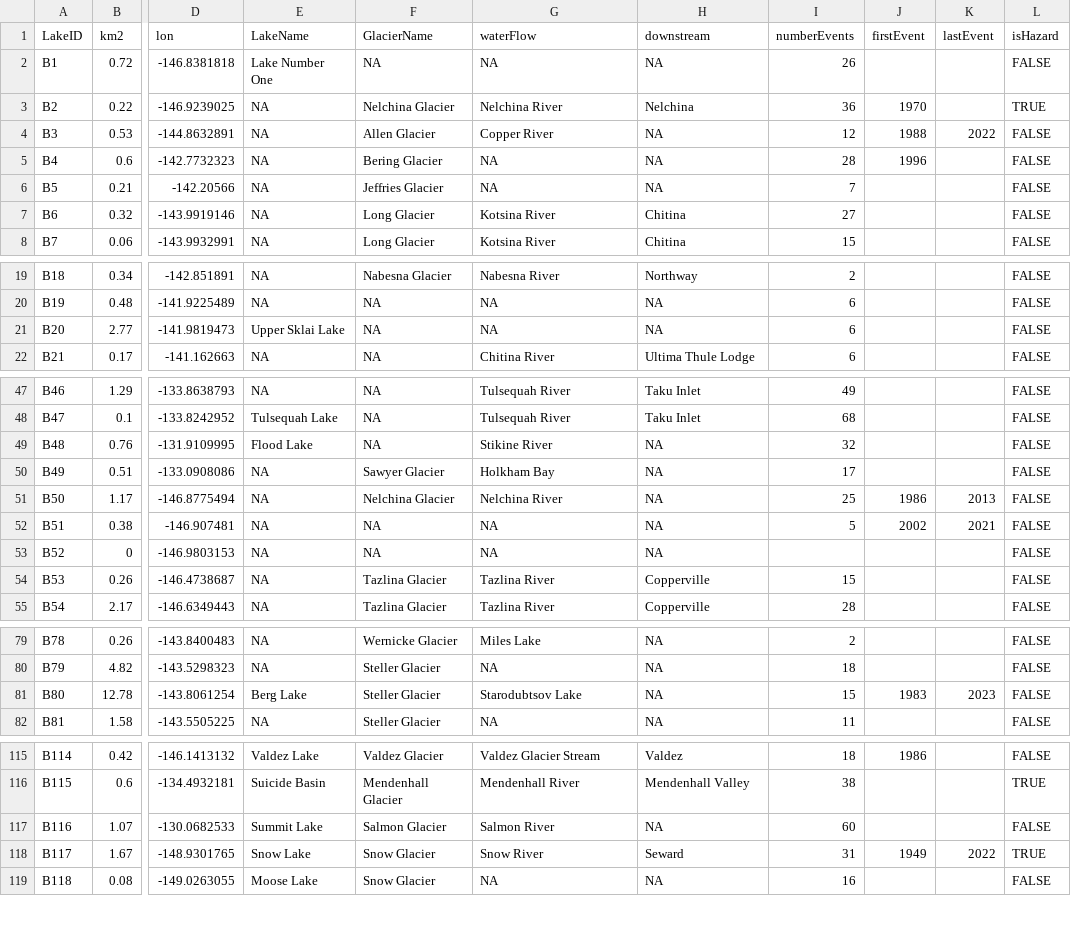
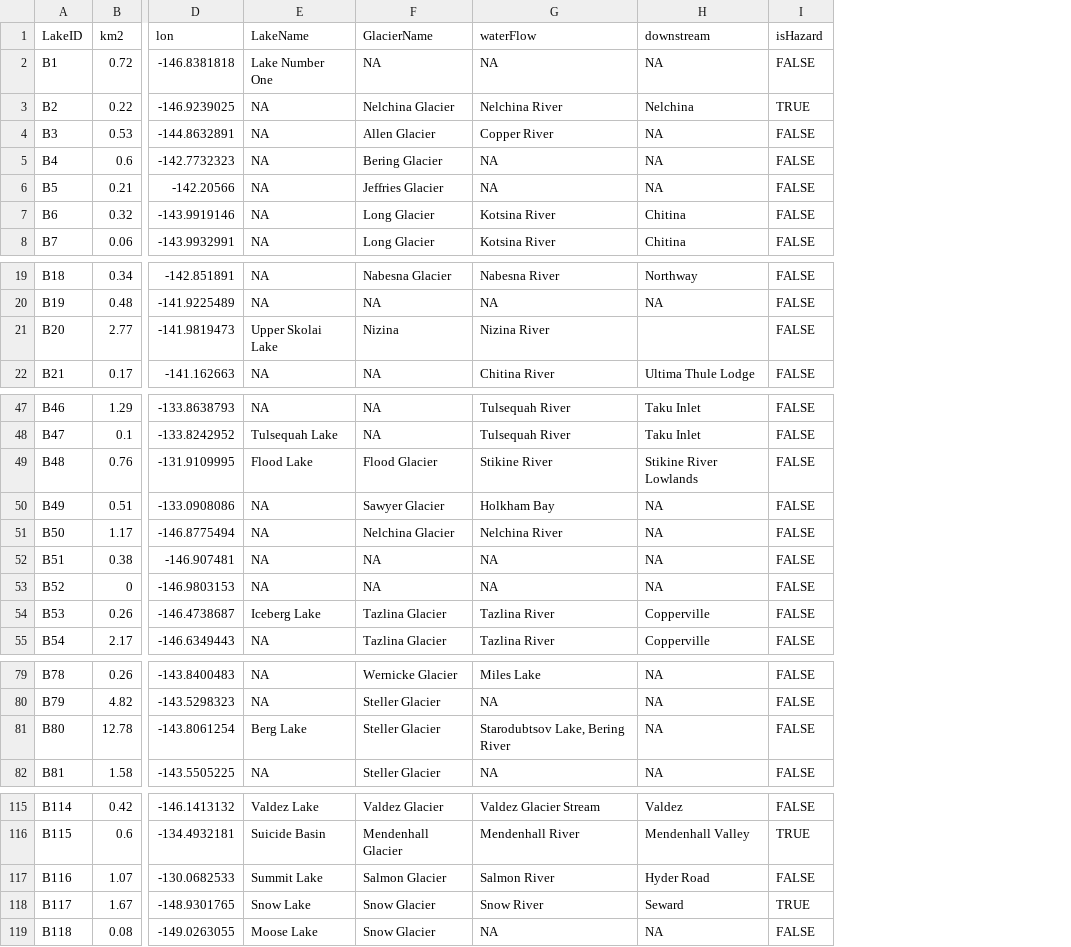
Before and after one commit to codefean/alaska-glof-dashboard, a CSV file: public/AK_GL.csv, drawn as a sheet; only a part is shown, gaps mark what is left out; the diff names each change by its address in the sheet, - before the commit and + after, or states it on an @@ line.

Commit message:
dataset

```diff
--- a/public/AK_GL.csv
+++ b/public/AK_GL.csv
-column I (numberEvents), rows 2-8: 26 | 36 | 12 | 28 | 7 | 27 | 15; rows 19-22: 2 | 6 | 6 | 6; rows 47-55: 49 | 68 | 32 | 17 | 25 | 5 |  | 15 | 28; rows 79-82: 2 | 18 | 15 | 11; rows 115-119: 18 | 38 | 60 | 31 | 16
-column J (firstEvent), rows 3-5: 1970 | 1988 | 1996; rows 51-52: 1986 | 2002; row 81: 1983; rows 115-118: 1986 |  |  | 1949
-column K (lastEvent), row 4: 2022; rows 51-52: 2013 | 2021; row 81: 2023; row 118: 2022
-E21 (LakeName): Upper Sklai Lake
+E21 (LakeName): Upper Skolai Lake
-F21 (GlacierName): NA
+F21 (GlacierName): Nizina
-G21 (waterFlow): NA
+G21 (waterFlow): Nizina River
-H21 (downstream): NA
+H21 (downstream): (empty)
-F49 (GlacierName): NA
+F49 (GlacierName): Flood Glacier
-H49 (downstream): NA
+H49 (downstream): Stikine River Lowlands
-E54 (LakeName): NA
+E54 (LakeName): Iceberg Lake
-G81 (waterFlow): Starodubtsov Lake
+G81 (waterFlow): Starodubtsov Lake, Bering River
-H117 (downstream): NA
+H117 (downstream): Hyder Road
```
Also changed, not shown: 6 other files.
